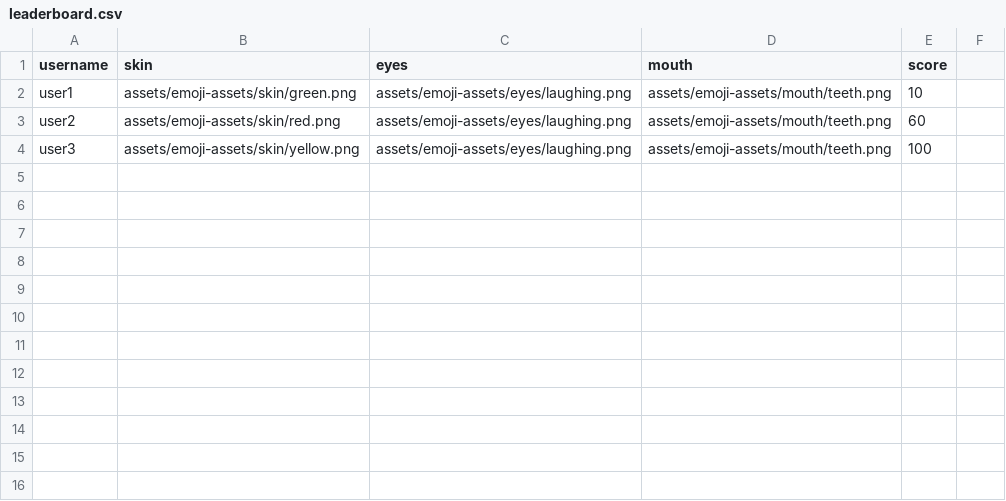
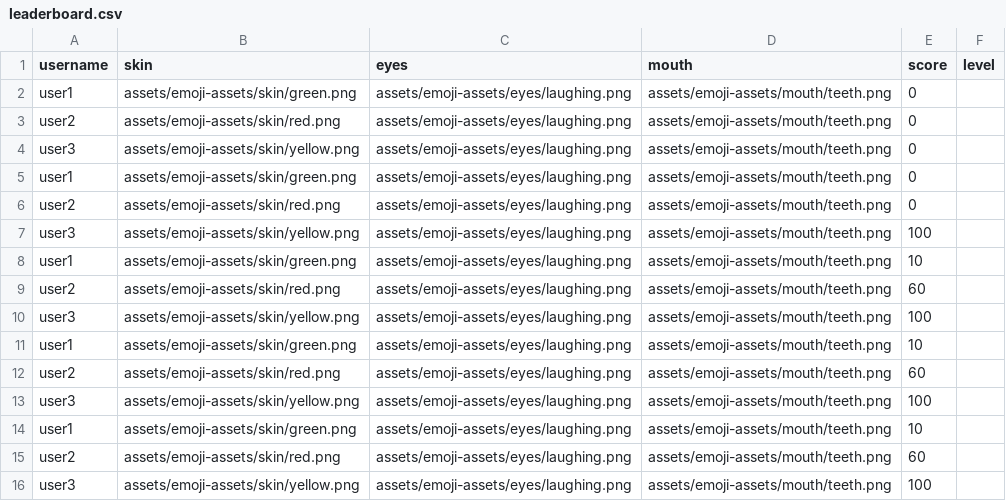
Before and after one commit to TheCheesyWiggle/WebCourseWork, a CSV file: leaderboard.csv, drawn as a sheet.

```diff
--- a/leaderboard.csv
+++ b/leaderboard.csv
@@ -1,2 +1,14 @@
-username,skin,eyes,mouth,score
+username,skin,eyes,mouth,score,level
+user1,assets/emoji-assets/skin/green.png,assets/emoji-assets/eyes/laughing.png,assets/emoji-assets/mouth/teeth.png,0
+user2,assets/emoji-assets/skin/red.png,assets/emoji-assets/eyes/laughing.png,assets/emoji-assets/mouth/teeth.png,0
+user3,assets/emoji-assets/skin/yellow.png,assets/emoji-assets/eyes/laughing.png,assets/emoji-assets/mouth/teeth.png,0
+user1,assets/emoji-assets/skin/green.png,assets/emoji-assets/eyes/laughing.png,assets/emoji-assets/mouth/teeth.png,0
+user2,assets/emoji-assets/skin/red.png,assets/emoji-assets/eyes/laughing.png,assets/emoji-assets/mouth/teeth.png,0
+user3,assets/emoji-assets/skin/yellow.png,assets/emoji-assets/eyes/laughing.png,assets/emoji-assets/mouth/teeth.png,100
+user1,assets/emoji-assets/skin/green.png,assets/emoji-assets/eyes/laughing.png,assets/emoji-assets/mouth/teeth.png,10
+user2,assets/emoji-assets/skin/red.png,assets/emoji-assets/eyes/laughing.png,assets/emoji-assets/mouth/teeth.png,60
+user3,assets/emoji-assets/skin/yellow.png,assets/emoji-assets/eyes/laughing.png,assets/emoji-assets/mouth/teeth.png,100
+user1,assets/emoji-assets/skin/green.png,assets/emoji-assets/eyes/laughing.png,assets/emoji-assets/mouth/teeth.png,10
+user2,assets/emoji-assets/skin/red.png,assets/emoji-assets/eyes/laughing.png,assets/emoji-assets/mouth/teeth.png,60
+user3,assets/emoji-assets/skin/yellow.png,assets/emoji-assets/eyes/laughing.png,assets/emoji-assets/mouth/teeth.png,100
 user1,assets/emoji-assets/skin/green.png,assets/emoji-assets/eyes/laughing.png,assets/emoji-assets/mouth/teeth.png,10
```
Also changed, not shown: 6 other files.
